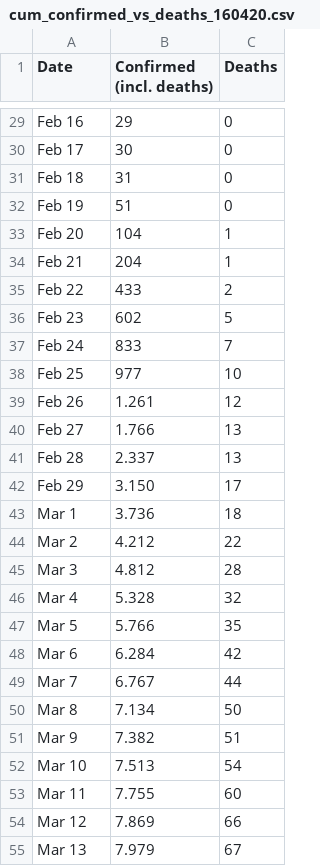
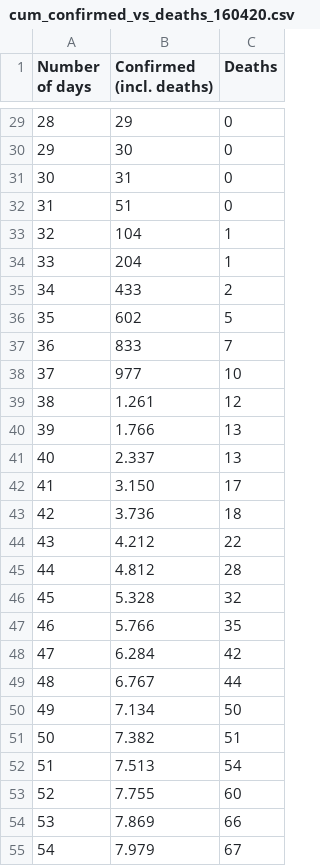
Before and after one commit to felipeflorian/Estadistica, a CSV file: Proyecto/South Korea/cum_confirmed_vs_deaths_160420.csv, drawn as a sheet; only a part is shown, gaps mark what is left out; the diff covers the shown part only; the diff names each change by its address in the sheet, - before the commit and + after, or states it on an @@ line.

```diff
--- a/Proyecto/South Korea/cum_confirmed_vs_deaths_160420.csv
+++ b/Proyecto/South Korea/cum_confirmed_vs_deaths_160420.csv
-A1: Date
+A1: Number of days
-A29 (Number of days): Feb 16
+A29 (Number of days): 28
-A30 (Number of days): Feb 17
+A30 (Number of days): 29
-A31 (Number of days): Feb 18
+A31 (Number of days): 30
-A32 (Number of days): Feb 19
+A32 (Number of days): 31
-A33 (Number of days): Feb 20
+A33 (Number of days): 32
-A34 (Number of days): Feb 21
+A34 (Number of days): 33
-A35 (Number of days): Feb 22
+A35 (Number of days): 34
-A36 (Number of days): Feb 23
+A36 (Number of days): 35
-A37 (Number of days): Feb 24
+A37 (Number of days): 36
-A38 (Number of days): Feb 25
+A38 (Number of days): 37
-A39 (Number of days): Feb 26
+A39 (Number of days): 38
-A40 (Number of days): Feb 27
+A40 (Number of days): 39
-A41 (Number of days): Feb 28
+A41 (Number of days): 40
-A42 (Number of days): Feb 29
+A42 (Number of days): 41
-A43 (Number of days): Mar 1
+A43 (Number of days): 42
-A44 (Number of days): Mar 2
+A44 (Number of days): 43
-A45 (Number of days): Mar 3
+A45 (Number of days): 44
-A46 (Number of days): Mar 4
+A46 (Number of days): 45
-A47 (Number of days): Mar 5
+A47 (Number of days): 46
-A48 (Number of days): Mar 6
+A48 (Number of days): 47
-A49 (Number of days): Mar 7
+A49 (Number of days): 48
-A50 (Number of days): Mar 8
+A50 (Number of days): 49
-A51 (Number of days): Mar 9
+A51 (Number of days): 50
-A52 (Number of days): Mar 10
+A52 (Number of days): 51
-A53 (Number of days): Mar 11
+A53 (Number of days): 52
-A54 (Number of days): Mar 12
+A54 (Number of days): 53
-A55 (Number of days): Mar 13
+A55 (Number of days): 54
```
Also changed, not shown: 61 edited cells elsewhere in this file, Proyecto/South Korea/new_cases_160420.csv, 1 other file.
